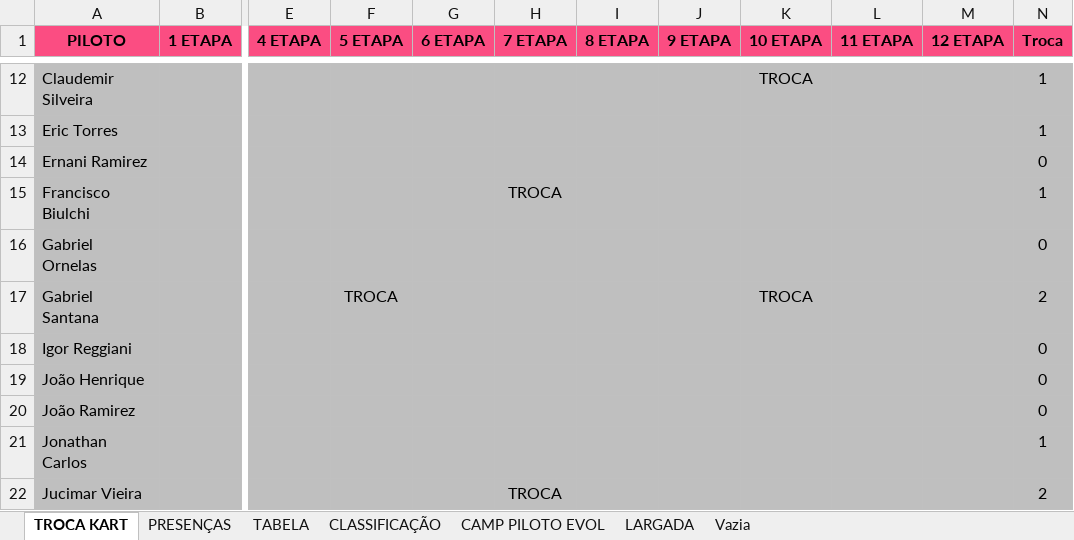
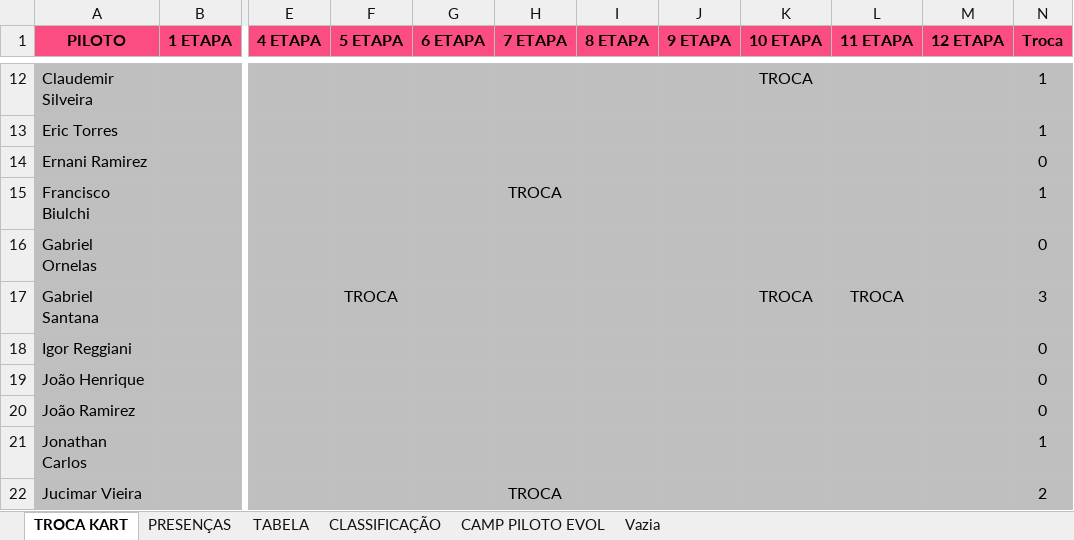
Before and after one commit to defariaaparecido/campeonatos-kart, an Excel workbook: super-quinta-series.xlsm, sheet TROCA KART, drawn as a sheet; only a part is shown, gaps mark what is left out; values as stored, in another font and other column widths than the file's, no borders; conditional formats not drawn; the diff names each change by its address in the sheet, - before the commit and + after, or states it on an @@ line.

```diff
--- a/super-quinta-series.xlsm (sheet TROCA KART)
+++ b/super-quinta-series.xlsm (sheet TROCA KART)
-sheet tab: LARGADA
-L17 (11 ETAPA): (empty)
+L17 (11 ETAPA): TROCA
-N17 (Troca): 2
+N17 (Troca): 3
```
Also changed, not shown: sheet CLASSIFICAÇÃO, sheet CAMP PILOTO EVOL, sheet TABELA, sheet PRESENÇAS, formulas that keep their value, charts or pictures, super-quinta-pro.xlsm.
